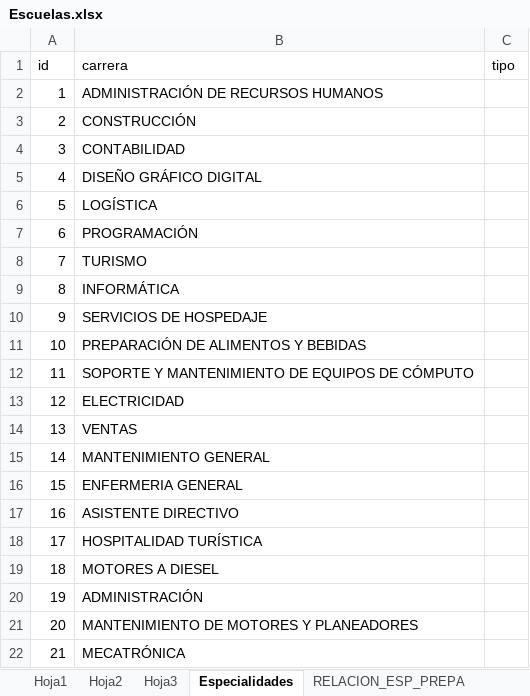
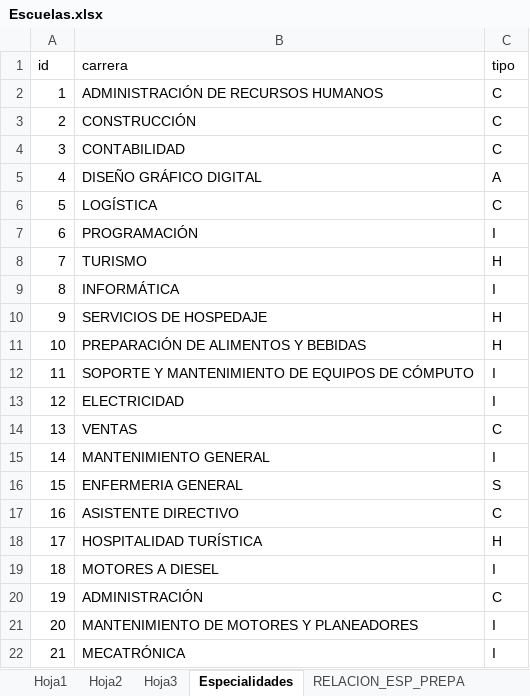
Before and after one commit to isaiascaamalgarcia/nu-uk, an Excel workbook: Escuelas.xlsx, sheet Especialidades, drawn as a sheet; values as stored, in another font and other column widths than the file's, no borders; the diff names each change by its address in the sheet, - before the commit and + after, or states it on an @@ line.

```diff
--- a/Escuelas.xlsx (sheet Especialidades)
+++ b/Escuelas.xlsx (sheet Especialidades)
-C2:C4 (tipo): (empty)
+C2:C4 (tipo): C
-C5 (tipo): (empty)
+C5 (tipo): A
-C6 (tipo): (empty)
+C6 (tipo): C
-C7 (tipo): (empty)
+C7 (tipo): I
-C8 (tipo): (empty)
+C8 (tipo): H
-C9 (tipo): (empty)
+C9 (tipo): I
-C10:C11 (tipo): (empty)
+C10:C11 (tipo): H
-C12:C13 (tipo): (empty)
+C12:C13 (tipo): I
-C14 (tipo): (empty)
+C14 (tipo): C
-C15 (tipo): (empty)
+C15 (tipo): I
-C16 (tipo): (empty)
+C16 (tipo): S
-C17 (tipo): (empty)
+C17 (tipo): C
-C18 (tipo): (empty)
+C18 (tipo): H
-C19 (tipo): (empty)
+C19 (tipo): I
-C20 (tipo): (empty)
+C20 (tipo): C
-C21:C22 (tipo): (empty)
+C21:C22 (tipo): I
```
Also changed, not shown: sheet Hoja3, sheet Hoja1, 5 other files.
